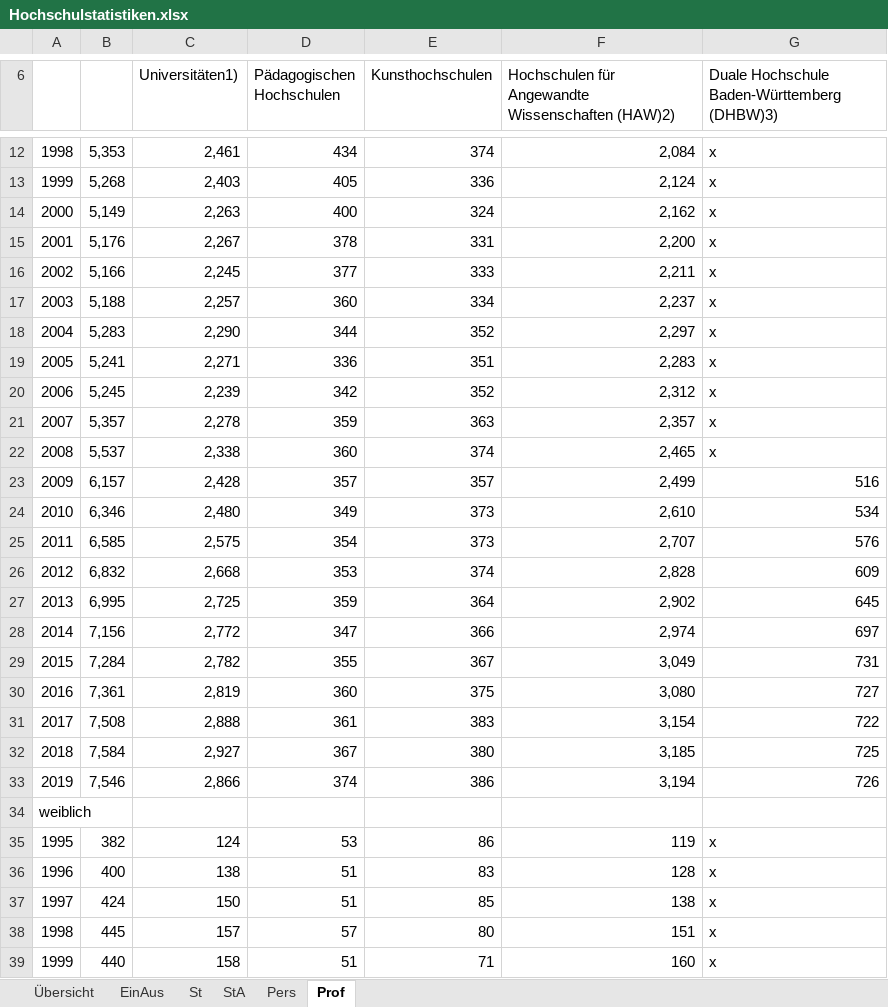
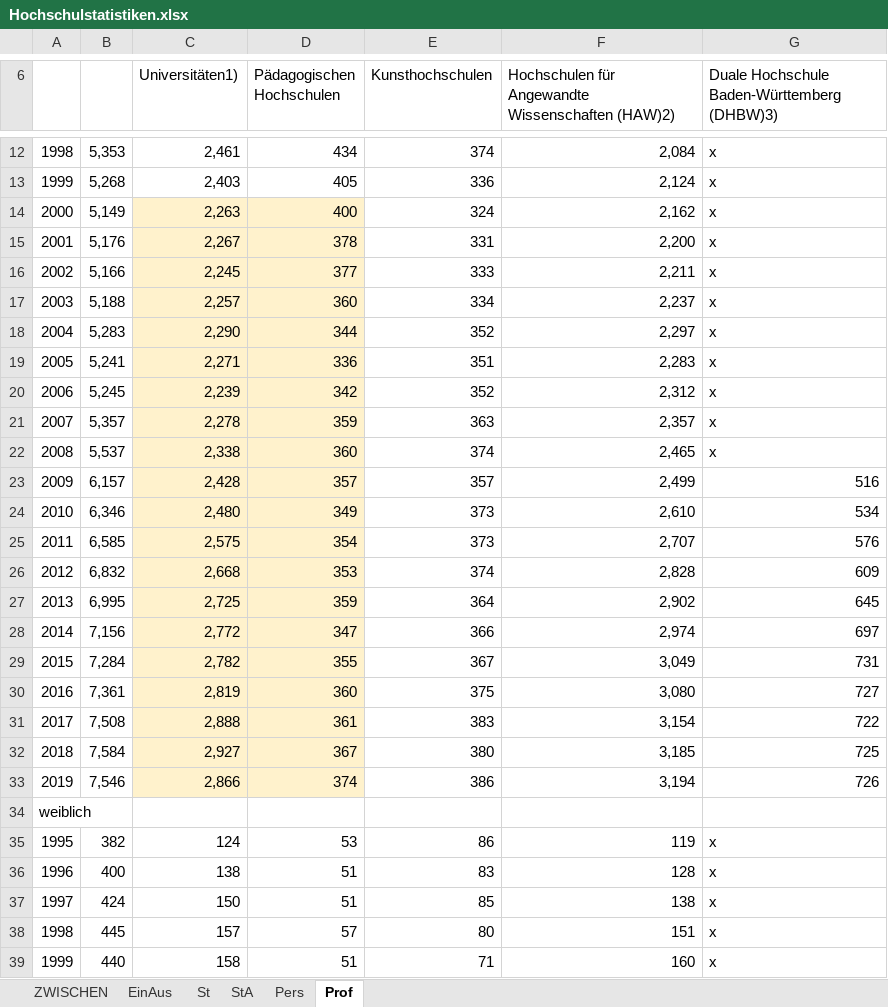
Before and after one commit to akramer-zibra/hochschulstatistiken, an Excel workbook: Hochschulstatistiken.xlsx, sheet Prof, drawn as a sheet; only a part is shown, gaps mark what is left out; values as stored, in another font and other column widths than the file's, no borders; the diff names each change by its address in the sheet, - before the commit and + after, or states it on an @@ line.

```diff
--- a/Hochschulstatistiken.xlsx (sheet Prof)
+++ b/Hochschulstatistiken.xlsx (sheet Prof)
-sheet tab: Übersicht
+sheet tab: ZWISCHEN
-C14:D33 fill: none
+C14:D33 fill: #FFF2CC
```
Also changed, not shown: sheet ZWISCHEN, sheet St, sheet StA, sheet Pers, sheet EinAus, charts or pictures.
